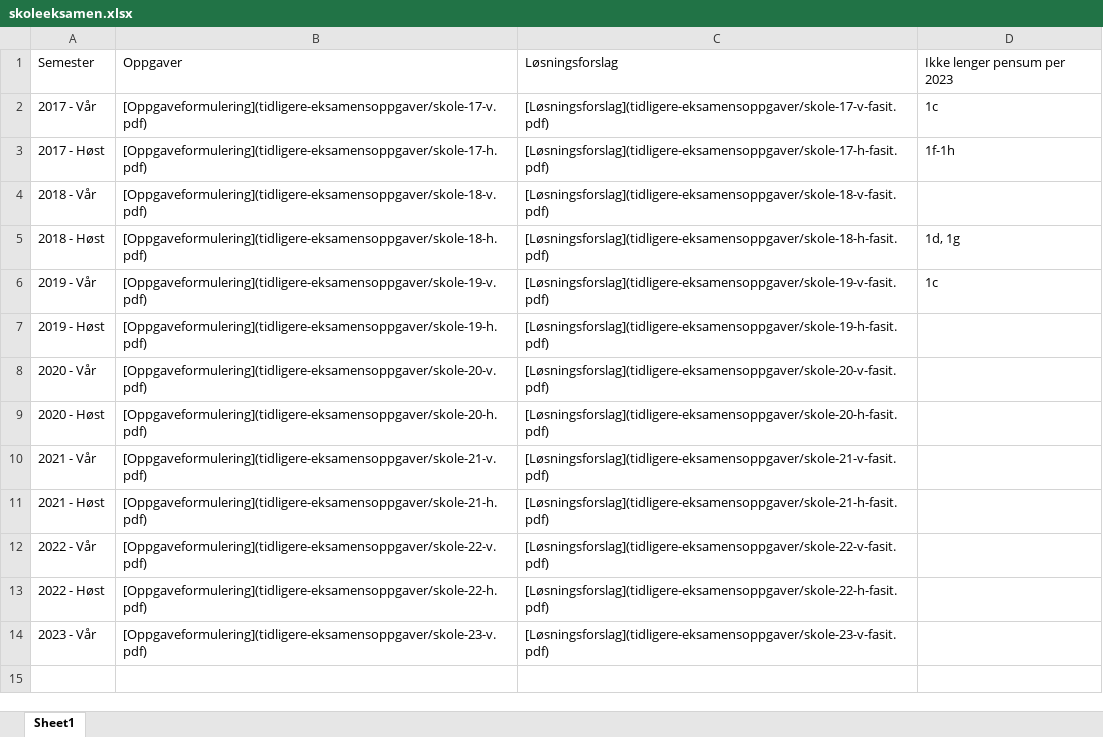
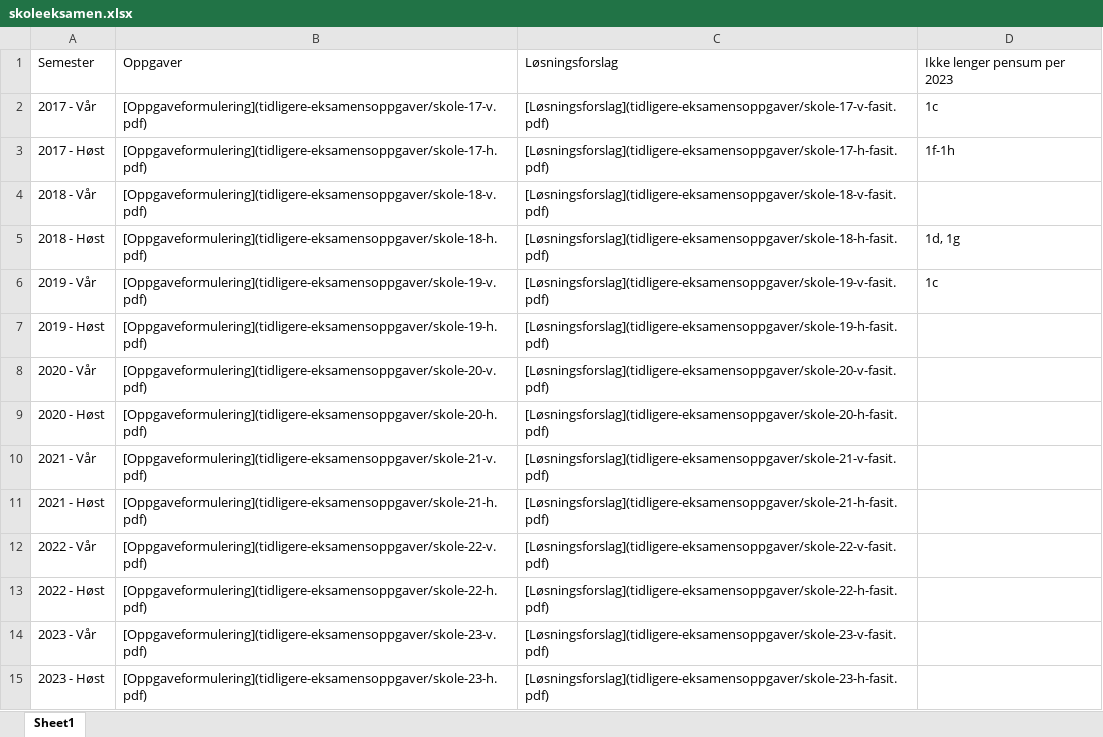
Before and after one commit to hotneim/met4, an Excel workbook: tidligere-eksamensoppgaver/skoleeksamen.xlsx, sheet Sheet1, drawn as a sheet; values as stored, in another font and other column widths than the file's, no borders; the diff names each change by its address in the sheet, - before the commit and + after, or states it on an @@ line.

```diff
--- a/tidligere-eksamensoppgaver/skoleeksamen.xlsx (sheet Sheet1)
+++ b/tidligere-eksamensoppgaver/skoleeksamen.xlsx (sheet Sheet1)
+row 15: 2023 - Høst | [Oppgaveformulering](tidligere-eksamensoppgaver/skole-23-h.pdf) | [Løsningsforslag](tidligere-eksamensoppgaver/skole-23-h-fasit.pdf)
```
Also changed, not shown: tidligere-eksamensoppgaver/hjemmeeksamen.xlsx, 21 other files.
